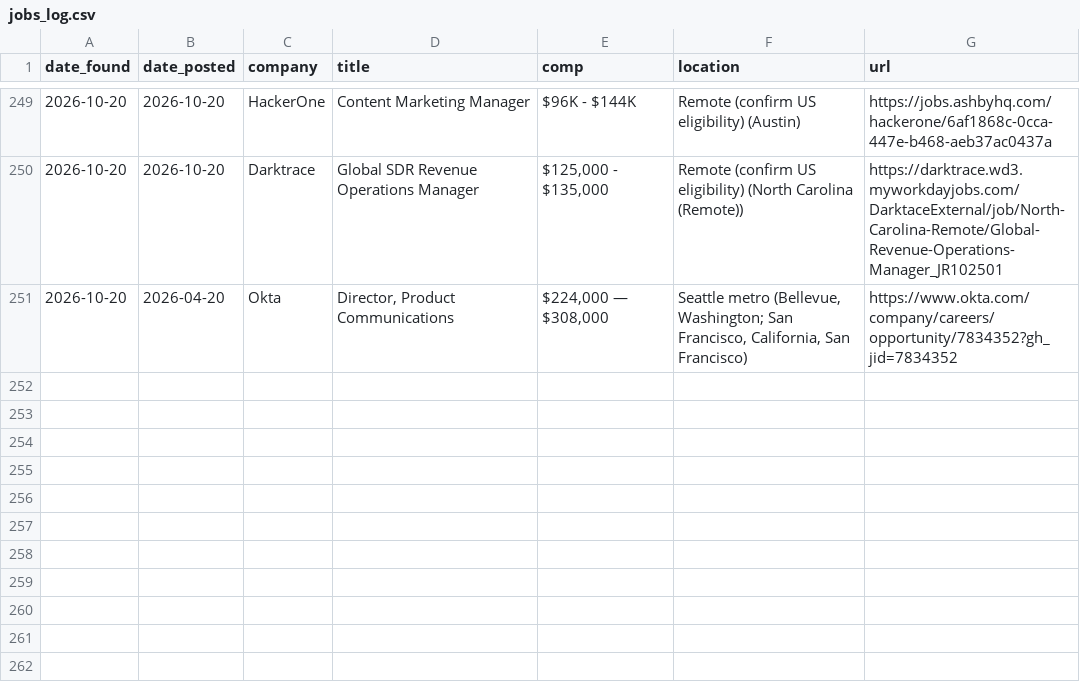
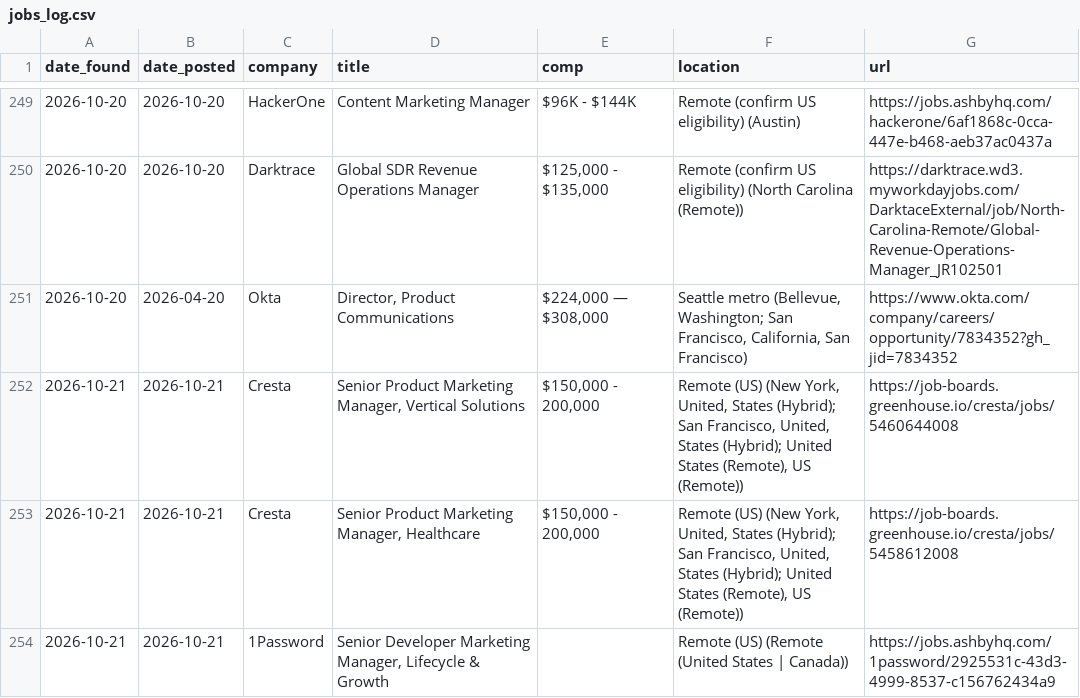
Before and after one commit to samsolemsaas/Job-bot, a CSV file: state/jobs_log.csv, drawn as a sheet; only a part is shown, gaps mark what is left out.

Commit message:
Update job bot state

```diff
--- a/state/jobs_log.csv
+++ b/state/jobs_log.csv
@@ -251 +251,4 @@ date_found,date_posted,company,title,comp,location,url
 2026-10-20,2026-04-20,Okta,"Director, Product Communications","$224,000 — $308,000","Seattle metro (Bellevue, Washington; San Francisco, California, San Francisco)",https://www.okta.com/company/careers/opportunity/7834352?gh_jid=7834352
+2026-10-21,2026-10-21,Cresta,"Senior Product Marketing Manager, Vertical Solutions","$150,000 - 200,000","Remote (US) (New York, United, States (Hybrid); San Francisco, United, States (Hybrid); United States (Remote), US (Remote))",https://job-boards.greenhouse.io/cresta/jobs/5460644008
+2026-10-21,2026-10-21,Cresta,"Senior Product Marketing Manager, Healthcare","$150,000 - 200,000","Remote (US) (New York, United, States (Hybrid); San Francisco, United, States (Hybrid); United States (Remote), US (Remote))",https://job-boards.greenhouse.io/cresta/jobs/5458612008
+2026-10-21,2026-10-21,1Password,"Senior Developer Marketing Manager, Lifecycle & Growth",,Remote (US) (Remote (United States | Canada)),https://jobs.ashbyhq.com/1password/2925531c-43d3-4999-8537-c156762434a9
```
Also changed, not shown: 1 other file.
